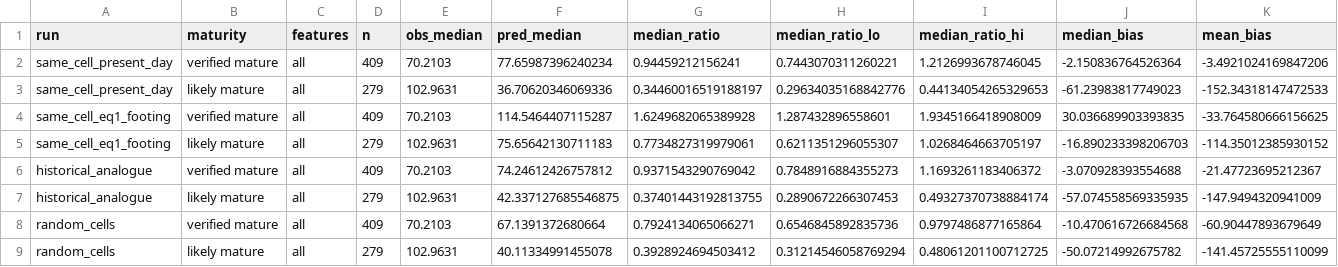
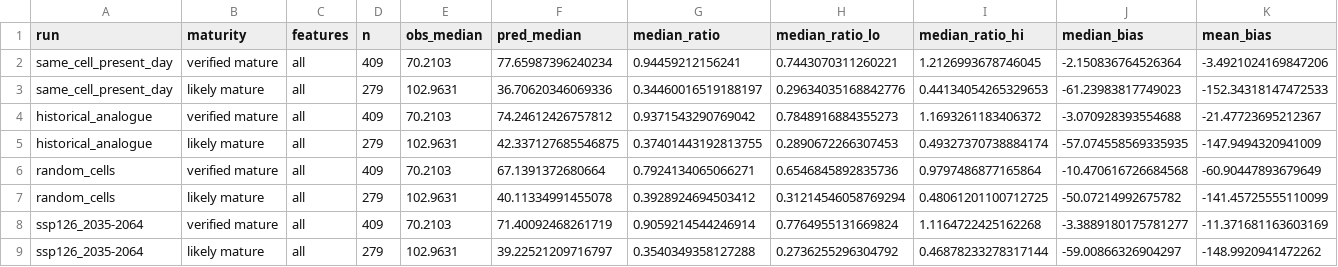
Before and after one commit to Zohreh2024/000_Zohreh_paper_1_refactor, a CSV file: Validation_M/National_biomass_library/Space_time_validation/outputs/metrics_by_maturity_nvis.csv, drawn as a sheet; only a part is shown; the shorter side is filled out with more unchanged rows; rows hold the shown columns only; the diff names each change by its address in the sheet, - before the commit and + after, or states it on an @@ line.

```diff
--- a/Validation_M/National_biomass_library/Space_time_validation/outputs/metrics_by_maturity_nvis.csv
+++ b/Validation_M/National_biomass_library/Space_time_validation/outputs/metrics_by_maturity_nvis.csv
-row 4: same_cell_eq1_footing | verified mature | all | 409 | 70.2103 | 114.5464407115287 | 1.6249682065389928 | 1.287432896558601 | 1.9345166418908009 | 30.036689903393835 | -33.764580666156625
-row 5: same_cell_eq1_footing | likely mature | all | 279 | 102.9631 | 75.65642130711183 | 0.7734827319979061 | 0.6211351296055307 | 1.0268464663705197 | -16.890233398206703 | -114.35012385930152
```
Also changed, not shown: FPI_Accuracy_check/Comparison_vs_New_M_2019/output/paired_bar_medians.csv, Option_B_matched_footing/outputs/verification.csv, 25 other files.
